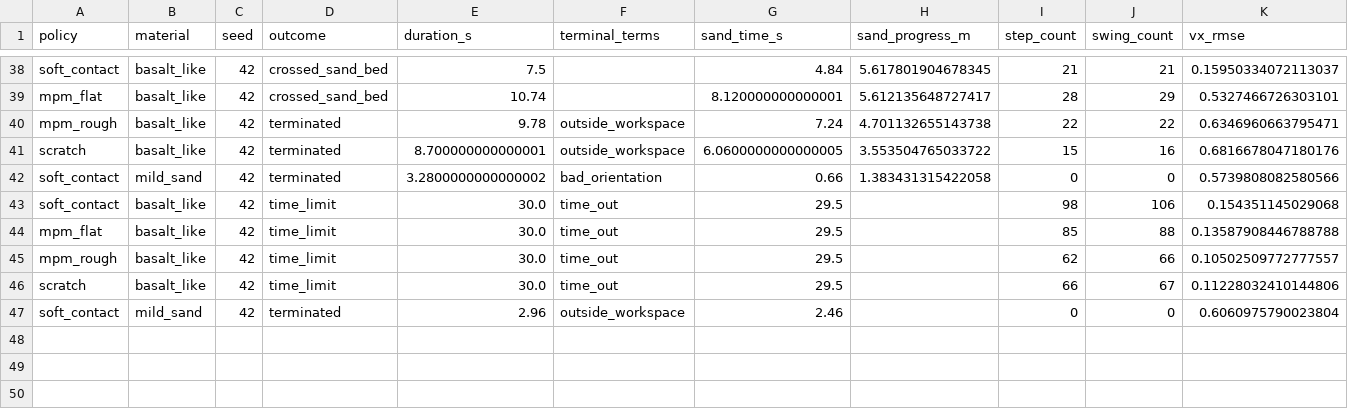
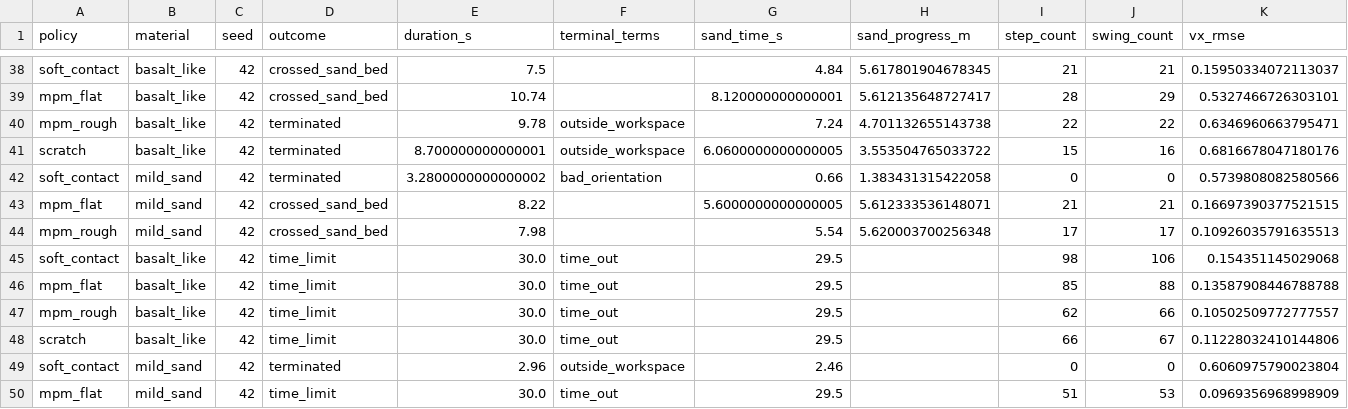
Before and after one commit to jnskkmhr/policy_benchmark, a CSV file: data/four_policy_20261022/summary.csv, drawn as a sheet; only a part is shown, gaps mark what is left out; rows hold the shown columns only; the diff names each change by its address in the sheet, - before the commit and + after, or states it on an @@ line.

```diff
--- a/data/four_policy_20261022/summary.csv
+++ b/data/four_policy_20261022/summary.csv
+row 43: mpm_flat | mild_sand | 42 | crossed_sand_bed | 8.22 |  | 5.6000000000000005 | 5.612333536148071 | 21 | 21 | 0.16697390377521515
+row 44: mpm_rough | mild_sand | 42 | crossed_sand_bed | 7.98 |  | 5.54 | 5.620003700256348 | 17 | 17 | 0.10926035791635513
+row 50: mpm_flat | mild_sand | 42 | time_limit | 30.0 | time_out | 29.5 |  | 51 | 53 | 0.0969356968998909
```
Also changed, not shown: 41 other files.
